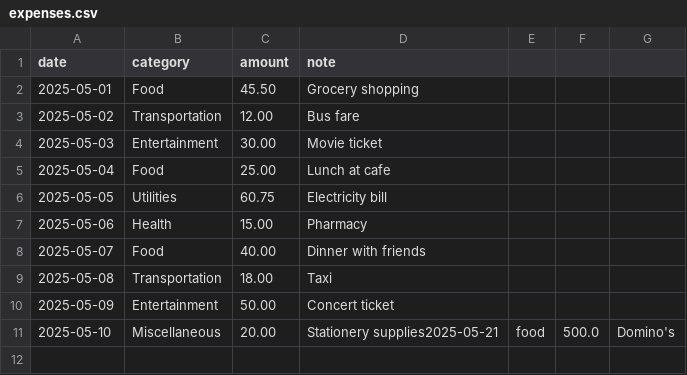
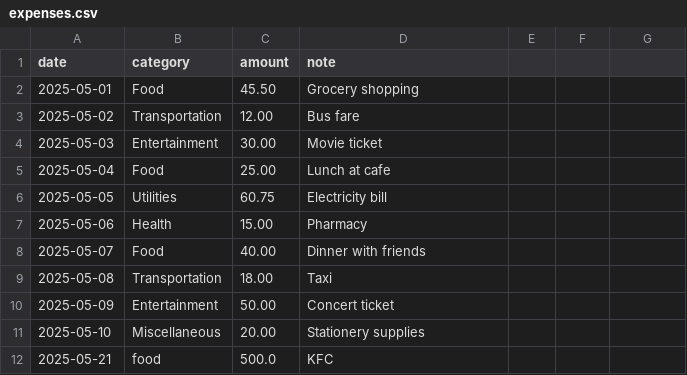
Before and after one commit to animesh-h/Expense-Tracker, a CSV file: Expense Data/expenses.csv, drawn as a sheet.

```diff
--- a/Expense Data/expenses.csv
+++ b/Expense Data/expenses.csv
@@ -10,2 +10,3 @@ date,category,amount,note
 2025-05-09,Entertainment,50.00,Concert ticket
-2025-05-10,Miscellaneous,20.00,Stationery supplies2025-05-21,food,500.0,Domino's
+2025-05-10,Miscellaneous,20.00,Stationery supplies
+2025-05-21,food,500.0,KFC
```
Also changed, not shown: 2 other files.
